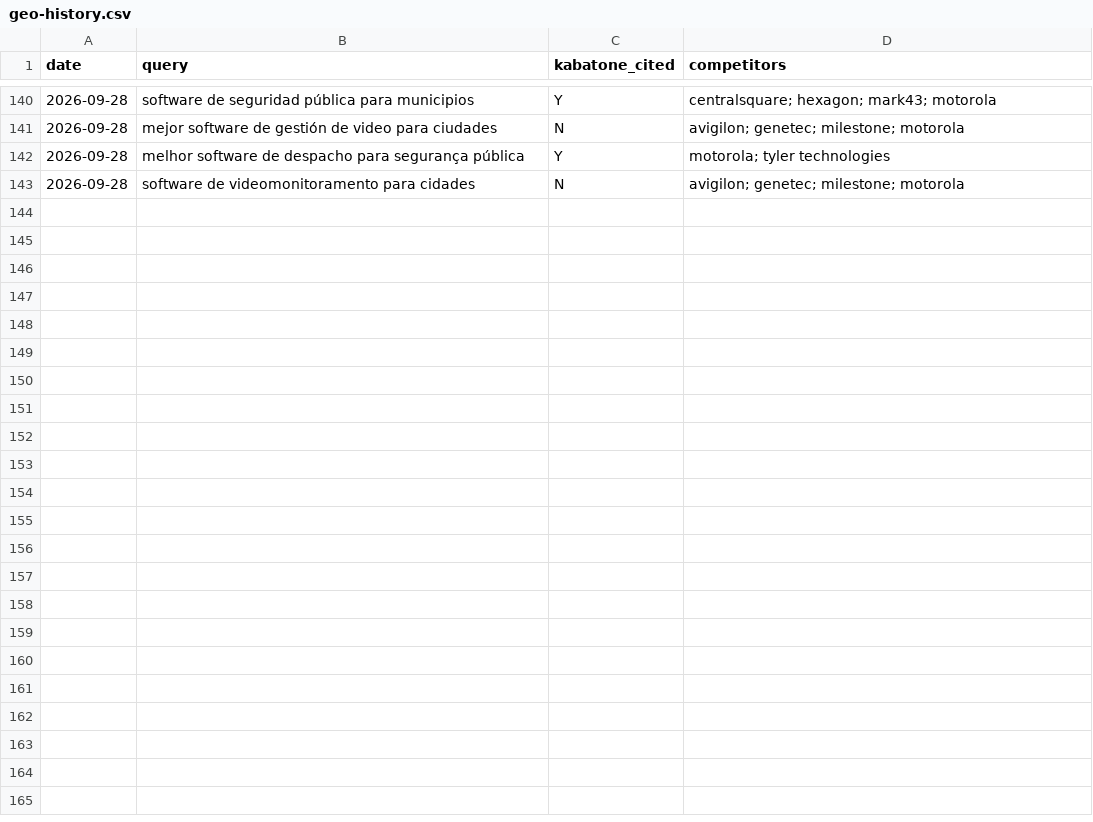
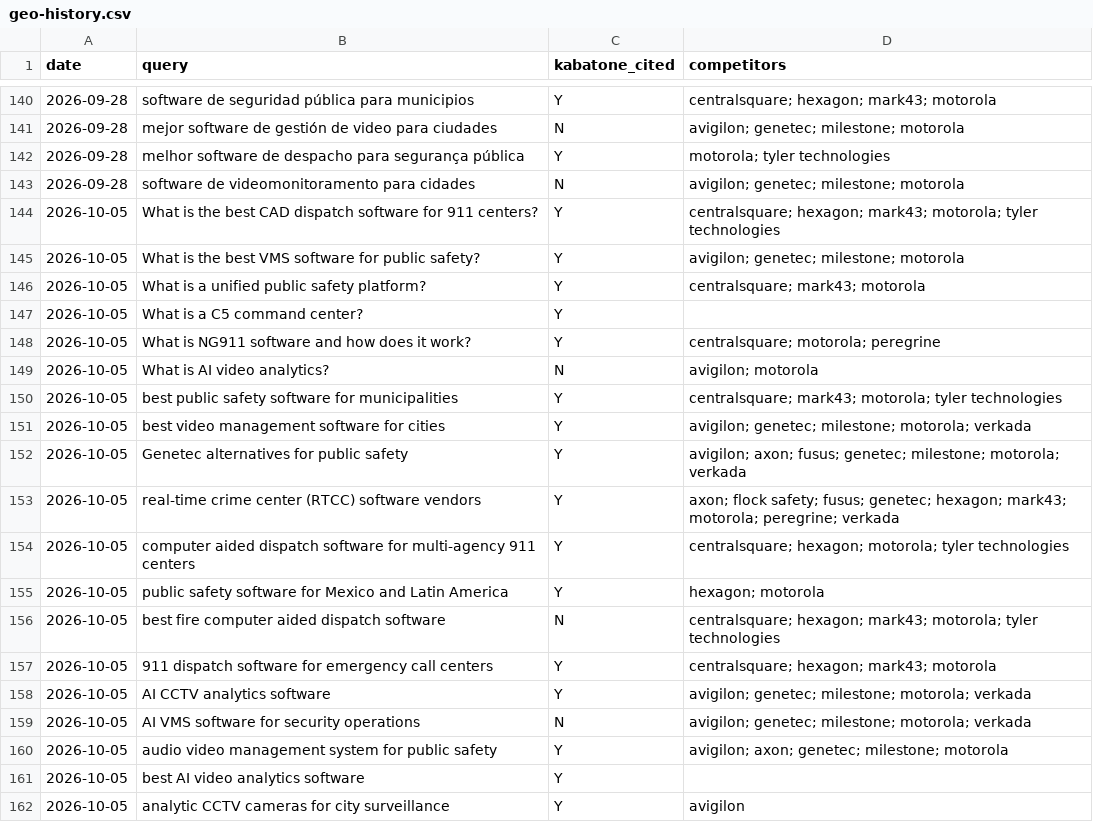
Before and after one commit to TomIdoVR/k1-website-, a CSV file: SEO/geo/geo-history.csv, drawn as a sheet; only a part is shown, gaps mark what is left out; the diff covers the shown part only; the diff names each change by its address in the sheet, - before the commit and + after, or states it on an @@ line.

```diff
--- a/SEO/geo/geo-history.csv
+++ b/SEO/geo/geo-history.csv
+row 144: 2026-10-05 | What is the best CAD dispatch software for 911 centers? | Y | centralsquare; hexagon; mark43; motorola; tyler technologies
+row 145: 2026-10-05 | What is the best VMS software for public safety? | Y | avigilon; genetec; milestone; motorola
+row 146: 2026-10-05 | What is a unified public safety platform? | Y | centralsquare; mark43; motorola
+row 147: 2026-10-05 | What is a C5 command center? | Y
+row 148: 2026-10-05 | What is NG911 software and how does it work? | Y | centralsquare; motorola; peregrine
+row 149: 2026-10-05 | What is AI video analytics? | N | avigilon; motorola
+row 150: 2026-10-05 | best public safety software for municipalities | Y | centralsquare; mark43; motorola; tyler technologies
+row 151: 2026-10-05 | best video management software for cities | Y | avigilon; genetec; milestone; motorola; verkada
+row 152: 2026-10-05 | Genetec alternatives for public safety | Y | avigilon; axon; fusus; genetec; milestone; motorola; verkada
+row 153: 2026-10-05 | real-time crime center (RTCC) software vendors | Y | axon; flock safety; fusus; genetec; hexagon; mark43; motorola; peregrine; verkada
+row 154: 2026-10-05 | computer aided dispatch software for multi-agency 911 centers | Y | centralsquare; hexagon; motorola; tyler technologies
+row 155: 2026-10-05 | public safety software for Mexico and Latin America | Y | hexagon; motorola
+row 156: 2026-10-05 | best fire computer aided dispatch software | N | centralsquare; hexagon; mark43; motorola; tyler technologies
+row 157: 2026-10-05 | 911 dispatch software for emergency call centers | Y | centralsquare; hexagon; mark43; motorola
+row 158: 2026-10-05 | AI CCTV analytics software | Y | avigilon; genetec; milestone; motorola; verkada
+row 159: 2026-10-05 | AI VMS software for security operations | N | avigilon; genetec; milestone; motorola; verkada
+row 160: 2026-10-05 | audio video management system for public safety | Y | avigilon; axon; genetec; milestone; motorola
+row 161: 2026-10-05 | best AI video analytics software | Y
+row 162: 2026-10-05 | analytic CCTV cameras for city surveillance | Y | avigilon
```
Also changed, not shown: 31 added rows elsewhere in this file, 38 other files.
